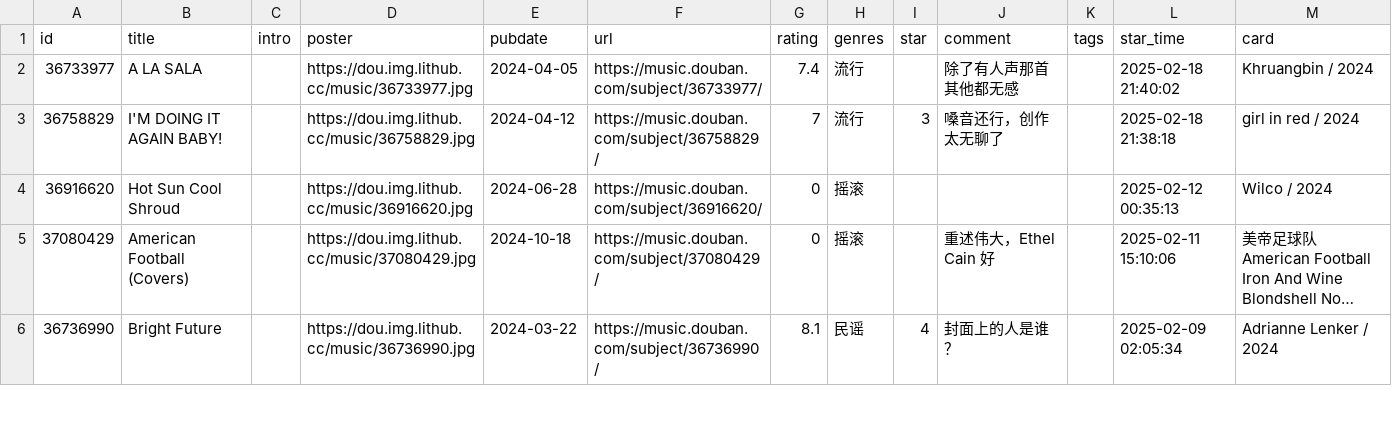
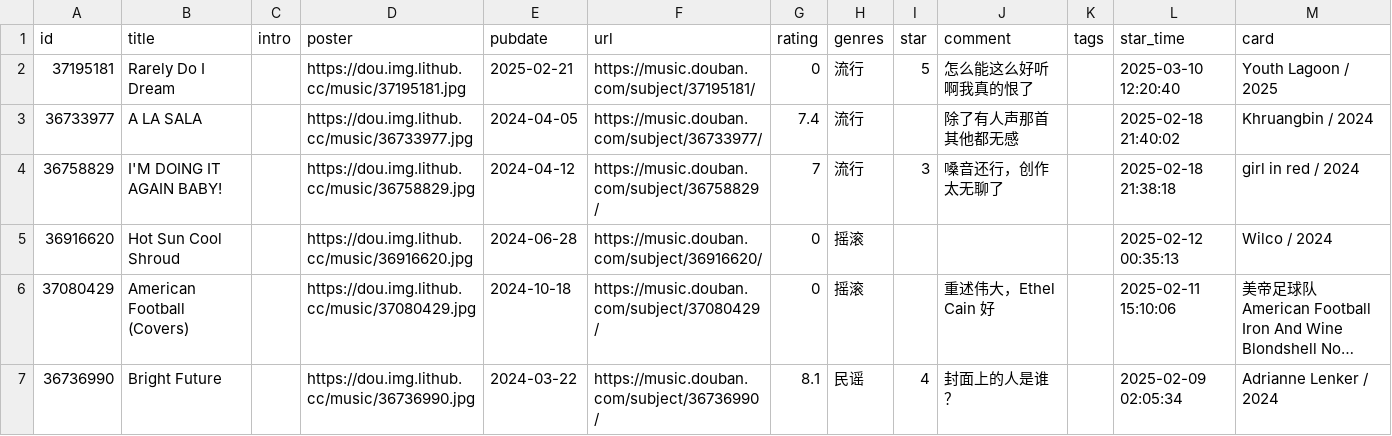
Before and after one commit to zcysxy/doumark-action, a CSV file: data/douban/music.csv, drawn as a sheet; only a part is shown; long unchanged cells end in …; the diff names each change by its address in the sheet, - before the commit and + after, or states it on an @@ line.

Commit message:
chore: update douban data

```diff
--- a/data/douban/music.csv
+++ b/data/douban/music.csv
+row 2: 37195181 | Rarely Do I Dream |  | https://dou.img.lithub.cc/music/37195181.jpg | 2025-02-21 | https://music.douban.com/subject/37195181/ | 0 | 流行 | 5 | 怎么能这么好听啊我真的恨了 |  | 2025-03-10 12:20:40 | Youth Lagoon / 2025
```
